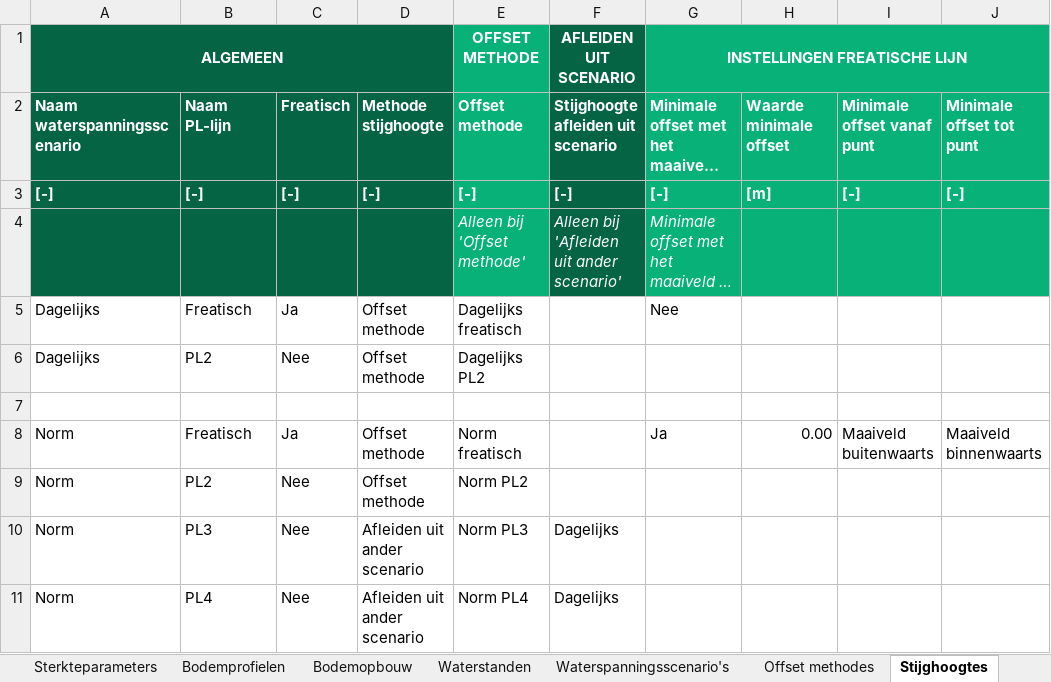
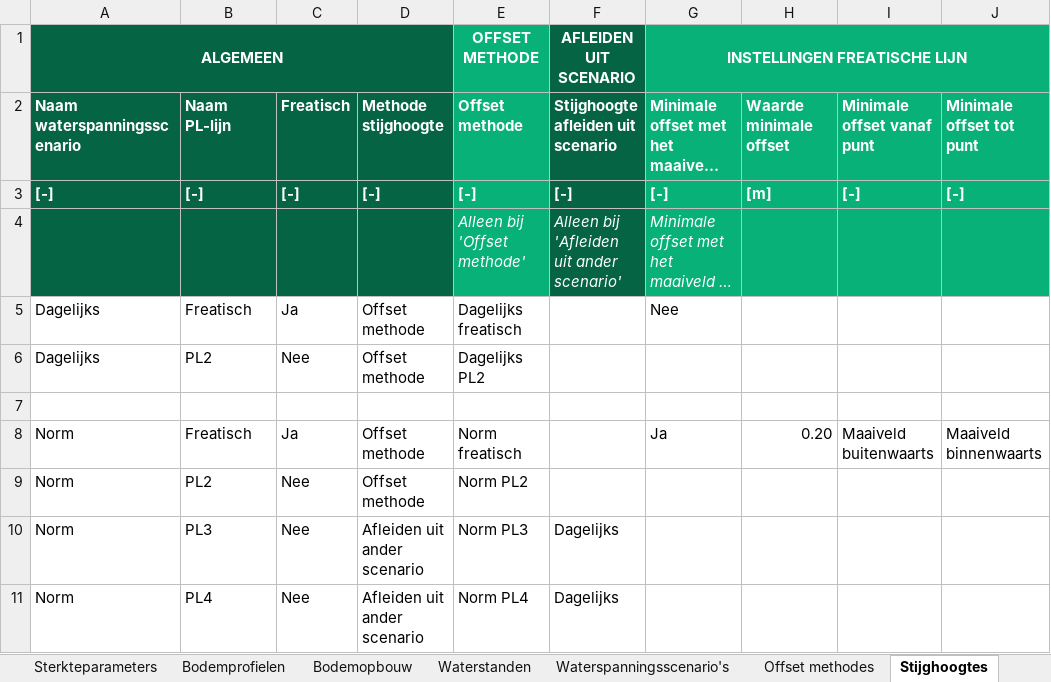
Before and after one commit to scheldestromen/BOLuS, an Excel workbook: excel_tool/Invoer BOLuS.xlsx, sheet Stijghoogtes, drawn as a sheet; only a part is shown; long unchanged cells end in …; values as stored, in another font and other column widths than the file's, no borders; the diff names each change by its address in the sheet, - before the commit and + after, or states it on an @@ line.

```diff
--- a/excel_tool/Invoer BOLuS.xlsx (sheet Stijghoogtes)
+++ b/excel_tool/Invoer BOLuS.xlsx (sheet Stijghoogtes)
-H8: 0.00
+H8: 0.20
```
Also changed, not shown: 2 other files.
